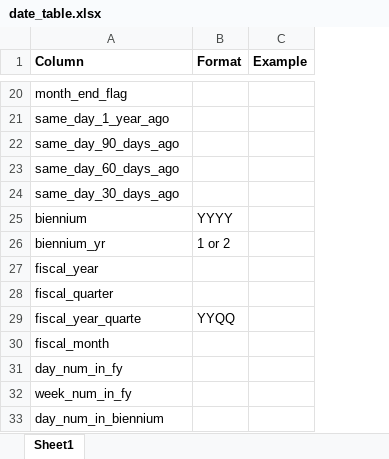
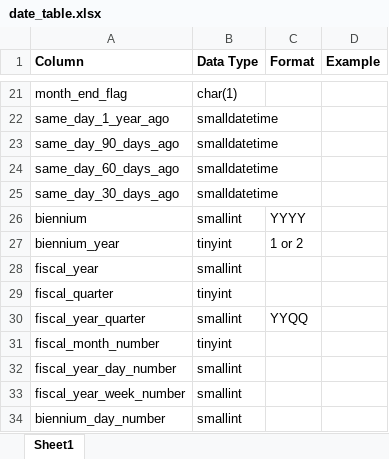
Before and after one commit to 200Meters/wa-date-table, an Excel workbook: date_table.xlsx, sheet Sheet1, drawn as a sheet; only a part is shown, gaps mark what is left out; values as stored, in another font and other column widths than the file's, no borders; addresses are those after the commit; the diff covers the shown part only; the diff names each change by its address in the sheet, - before the commit and + after, or states it on an @@ line.

Commit message:
Date table DDL updates and bug fixes
Updated column names to make them consistent. Bug fix on M query function

```diff
--- a/date_table.xlsx (sheet Sheet1)
+++ b/date_table.xlsx (sheet Sheet1)
+column B (Data Type), rows 21-34: char(1) | smalldatetime | smalldatetime | smalldatetime | smalldatetime | smallint | tinyint | smallint | tinyint | smallint | tinyint | smallint | smallint | smallint
-A27 (Column): biennium_yr
+A27 (Column): biennium_year
-A30 (Column): fiscal_year_quarte
+A30 (Column): fiscal_year_quarter
-A31 (Column): fiscal_month
+A31 (Column): fiscal_month_number
-A32 (Column): day_num_in_fy
+A32 (Column): fiscal_year_day_number
-A33 (Column): week_num_in_fy
+A33 (Column): fiscal_year_week_number
-A34 (Column): day_num_in_biennium
+A34 (Column): biennium_day_number
```
Also changed, not shown: 1 added row, 9 edited cells and cell formats elsewhere in this sheet, 1 other file.
